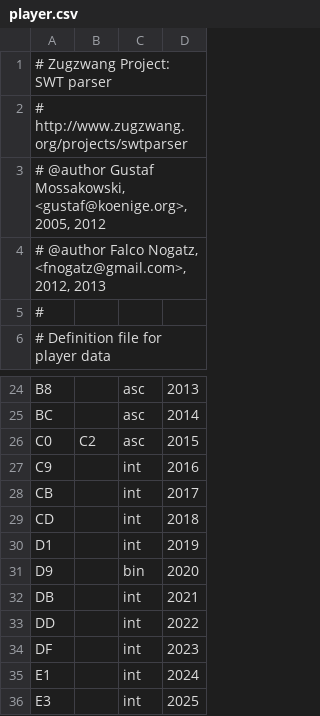
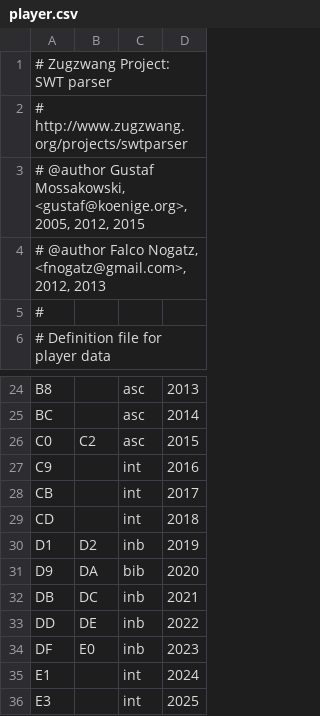
Before and after one commit to fnogatz/SWT-structure-files, a CSV file: structure/player.csv, drawn as a sheet; only a part is shown, gaps mark what is left out.

Commit message:
Apply change from koenige/swtparser@b97e76c5e4b75c19e437650f4bef4d0d951461c8

```diff
--- a/structure/player.csv
+++ b/structure/player.csv
@@ -2,3 +2,3 @@
 # http://www.zugzwang.org/projects/swtparser
-# @author Gustaf Mossakowski, <gustaf@koenige.org>, 2005, 2012
+# @author Gustaf Mossakowski, <gustaf@koenige.org>, 2005, 2012, 2015
 # @author Falco Nogatz, <fnogatz@gmail.com>, 2012, 2013
@@ -29,7 +29,7 @@ CB		int	2017
 CD		int	2018
-D1		int	2019
-D9		bin	2020
-DB		int	2021
-DD		int	2022
-DF		int	2023
+D1	D2	inb	2019
+D9	DA	bib	2020
+DB	DC	inb	2021
+DD	DE	inb	2022
+DF	E0	inb	2023
 E1		int	2024
```
Also changed, not shown: structure/individual-pairings.csv, structure/team.csv.
